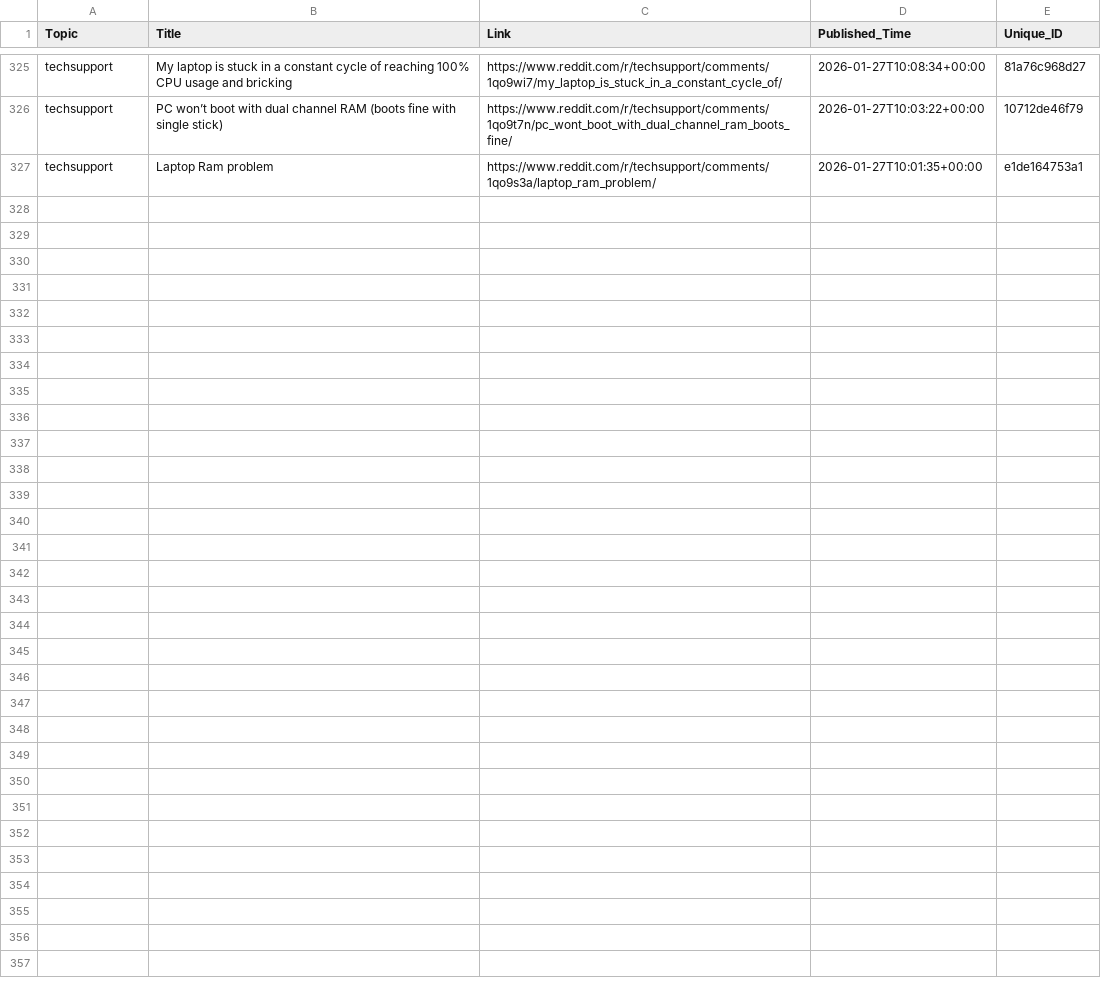
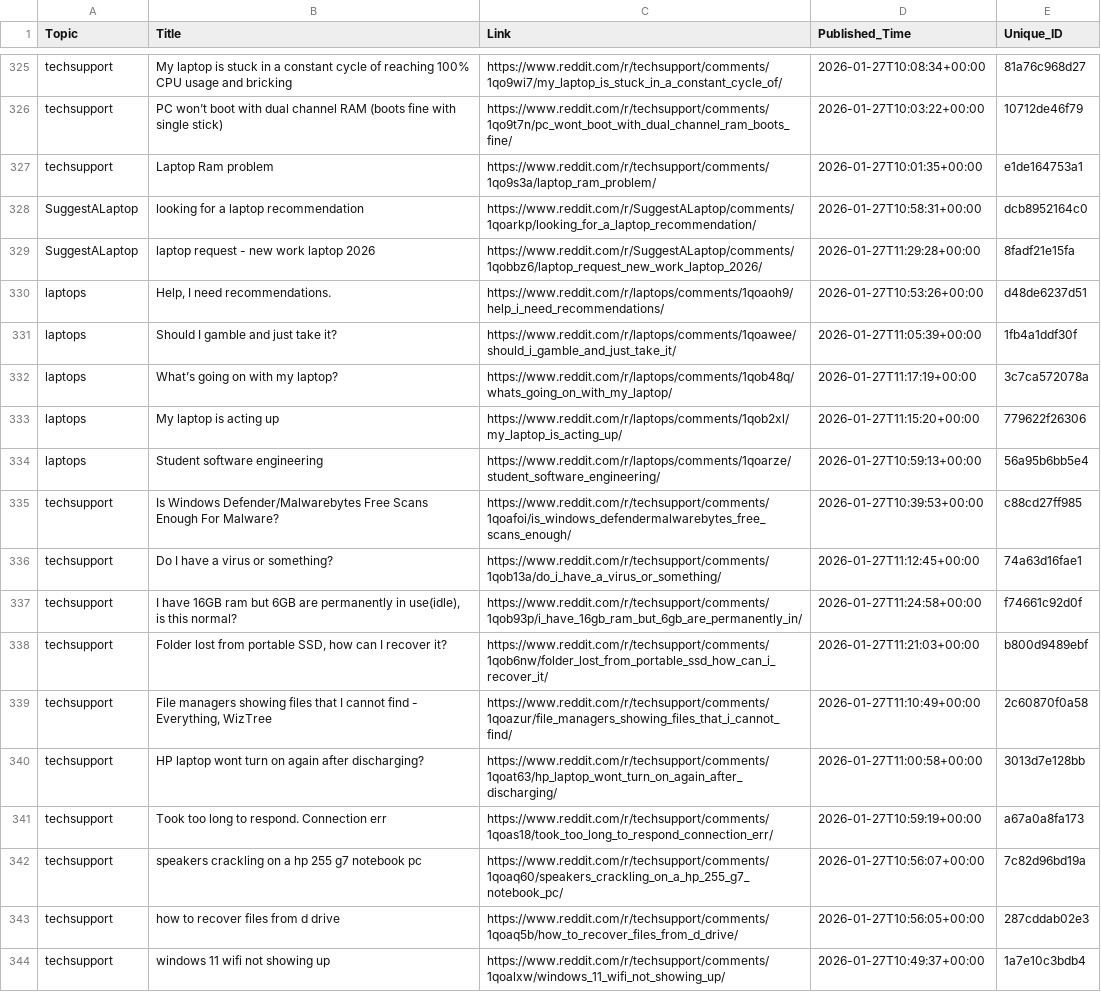
Before and after one commit to sidhu2690/reddit-scrapper, a CSV file: posts.csv, drawn as a sheet; only a part is shown, gaps mark what is left out.

```diff
--- a/posts.csv
+++ b/posts.csv
@@ -327 +327,18 @@ techsupport,PC won’t boot with dual channel RAM (boots fine with single stick)
 techsupport,Laptop Ram problem,https://www.reddit.com/r/techsupport/comments/1qo9s3a/laptop_ram_problem/,2026-01-27T10:01:35+00:00,e1de164753a1
+SuggestALaptop,looking for a laptop recommendation,https://www.reddit.com/r/SuggestALaptop/comments/1qoarkp/looking_for_a_laptop_recommendation/,2026-01-27T10:58:31+00:00,dcb8952164c0
+SuggestALaptop,laptop request - new work laptop 2026,https://www.reddit.com/r/SuggestALaptop/comments/1qobbz6/laptop_request_new_work_laptop_2026/,2026-01-27T11:29:28+00:00,8fadf21e15fa
+laptops,"Help, I need recommendations.",https://www.reddit.com/r/laptops/comments/1qoaoh9/help_i_need_recommendations/,2026-01-27T10:53:26+00:00,d48de6237d51
+laptops,Should I gamble and just take it?,https://www.reddit.com/r/laptops/comments/1qoawee/should_i_gamble_and_just_take_it/,2026-01-27T11:05:39+00:00,1fb4a1ddf30f
+laptops,What’s going on with my laptop?,https://www.reddit.com/r/laptops/comments/1qob48q/whats_going_on_with_my_laptop/,2026-01-27T11:17:19+00:00,3c7ca572078a
+laptops,My laptop is acting up,https://www.reddit.com/r/laptops/comments/1qob2xl/my_laptop_is_acting_up/,2026-01-27T11:15:20+00:00,779622f26306
+laptops,Student software engineering,https://www.reddit.com/r/laptops/comments/1qoarze/student_software_engineering/,2026-01-27T10:59:13+00:00,56a95b6bb5e4
+techsupport,Is Windows Defender/Malwarebytes Free Scans Enough For Malware?,https://www.reddit.com/r/techsupport/comments/1qoafoi/is_windows_defendermalwarebytes_free_scans_enough/,2026-01-27T10:39:53+00:00,c88cd27ff985
+techsupport,Do I have a virus or something?,https://www.reddit.com/r/techsupport/comments/1qob13a/do_i_have_a_virus_or_something/,2026-01-27T11:12:45+00:00,74a63d16fae1
+techsupport,"I have 16GB ram but 6GB are permanently in use(idle), is this normal?",https://www.reddit.com/r/techsupport/comments/1qob93p/i_have_16gb_ram_but_6gb_are_permanently_in/,2026-01-27T11:24:58+00:00,f74661c92d0f
+techsupport,"Folder lost from portable SSD, how can I recover it?",https://www.reddit.com/r/techsupport/comments/1qob6nw/folder_lost_from_portable_ssd_how_can_i_recover_it/,2026-01-27T11:21:03+00:00,b800d9489ebf
+techsupport,"File managers showing files that I cannot find - Everything, WizTree",https://www.reddit.com/r/techsupport/comments/1qoazur/file_managers_showing_files_that_i_cannot_find/,2026-01-27T11:10:49+00:00,2c60870f0a58
+techsupport,HP laptop wont turn on again after discharging?,https://www.reddit.com/r/techsupport/comments/1qoat63/hp_laptop_wont_turn_on_again_after_discharging/,2026-01-27T11:00:58+00:00,3013d7e128bb
+techsupport,Took too long to respond. Connection err,https://www.reddit.com/r/techsupport/comments/1qoas18/took_too_long_to_respond_connection_err/,2026-01-27T10:59:19+00:00,a67a0a8fa173
+techsupport,speakers crackling on a hp 255 g7 notebook pc,https://www.reddit.com/r/techsupport/comments/1qoaq60/speakers_crackling_on_a_hp_255_g7_notebook_pc/,2026-01-27T10:56:07+00:00,7c82d96bd19a
+techsupport,how to recover files from d drive,https://www.reddit.com/r/techsupport/comments/1qoaq5b/how_to_recover_files_from_d_drive/,2026-01-27T10:56:05+00:00,287cddab02e3
+techsupport,windows 11 wifi not showing up,https://www.reddit.com/r/techsupport/comments/1qoalxw/windows_11_wifi_not_showing_up/,2026-01-27T10:49:37+00:00,1a7e10c3bdb4
```
